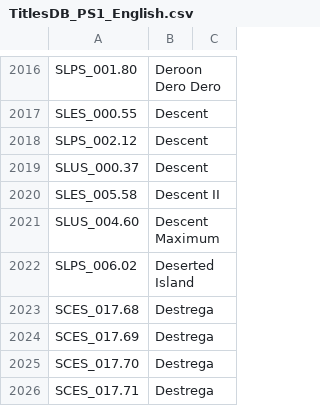
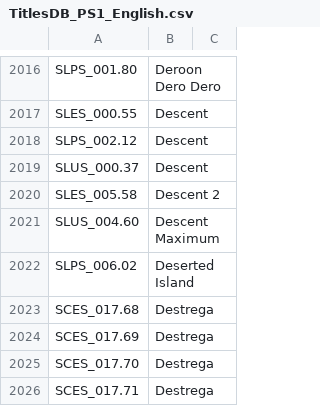
Before and after one commit to ahmedmoselhi/PSBBN-Definitive-English-Patch, a CSV file: helper/TitlesDB_PS1_English.csv, drawn as a sheet; only a part is shown, gaps mark what is left out.

```diff
--- a/helper/TitlesDB_PS1_English.csv
+++ b/helper/TitlesDB_PS1_English.csv
@@ -2019,3 +2019,3 @@ SLPS_002.12|Descent|
 SLUS_000.37|Descent|
-SLES_005.58|Descent II|
+SLES_005.58|Descent 2|
 SLUS_004.60|Descent Maximum|
```
Also changed, not shown: helper/ArtDB.csv, helper/TitlesDB_PS2_English.csv.
